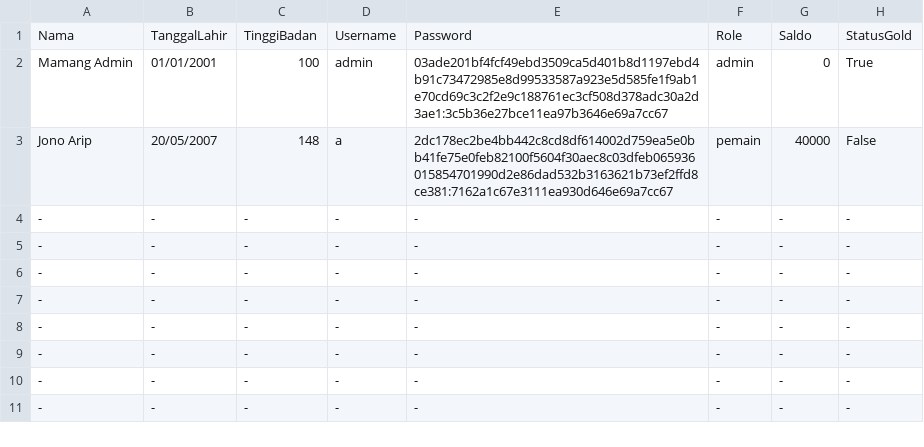
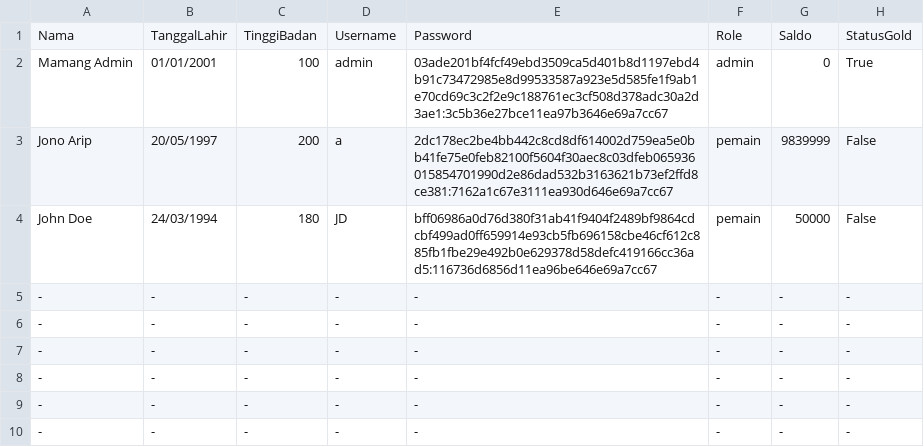
Before and after one commit to Marrrcy/Willy-Wangky, a CSV file: Database/user.csv, drawn as a sheet; only a part is shown; the shorter side is filled out with more unchanged rows.

Commit message:
Mengupdate database, mengupdate F01 dan F02, menambahkan F16, mengupdate main

```diff
--- a/Database/user.csv
+++ b/Database/user.csv
@@ -2,4 +2,4 @@ Nama,TanggalLahir,TinggiBadan,Username,Password,Role,Saldo,StatusGold
 Mamang Admin,01/01/2001,100,admin,03ade201bf4fcf49ebd3509ca5d401b8d1197ebd4b91c73472985e8d99533587a923e5d585fe1f9ab1e70cd69c3c2f2e9c188761ec3cf508d378adc30a2d3ae1:3c5b36e27bce11ea97b3646e69a7cc67,admin,0,True
-Jono Arip,20/05/2007,148,a,2dc178ec2be4bb442c8cd8df614002d759ea5e0bb41fe75e0feb82100f5604f30aec8c03dfeb065936015854701990d2e86dad532b3163621b73ef2ffd8ce381:7162a1c67e3111ea930d646e69a7cc67,pemain,40000,False
--,-,-,-,-,-,-,-
+Jono Arip,20/05/1997,200,a,2dc178ec2be4bb442c8cd8df614002d759ea5e0bb41fe75e0feb82100f5604f30aec8c03dfeb065936015854701990d2e86dad532b3163621b73ef2ffd8ce381:7162a1c67e3111ea930d646e69a7cc67,pemain,9839999,False
+John Doe,24/03/1994,180,JD,bff06986a0d76d380f31ab41f9404f2489bf9864cdcbf499ad0ff659914e93cb5fb696158cbe46cf612c885fb1fbe29e492b0e629378d58defc419166cc36ad5:116736d6856d11ea96be646e69a7cc67,pemain,50000,False
 -,-,-,-,-,-,-,-
```
Also changed, not shown: Database/pembelian.csv, Database/penggunaan.csv, 9 other files.
